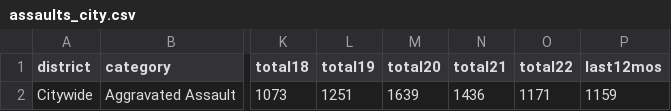
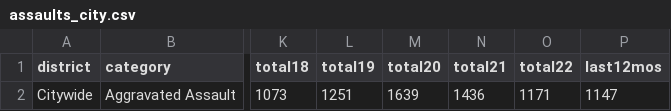
Before and after one commit to abcotvdata/safetytracker_durham, a CSV file: data/output/yearly/assaults_city.csv, drawn as a sheet; only a part is shown, gaps mark what is left out; the diff names each change by its address in the sheet, - before the commit and + after, or states it on an @@ line.

Commit message:
New crime data collected

```diff
--- a/data/output/yearly/assaults_city.csv
+++ b/data/output/yearly/assaults_city.csv
-P2 (last12mos): 1159
+P2 (last12mos): 1147
```
Also changed, not shown: data/output/yearly/autothefts_city.csv, data/output/yearly/burglaries_city.csv, 35 other files.
